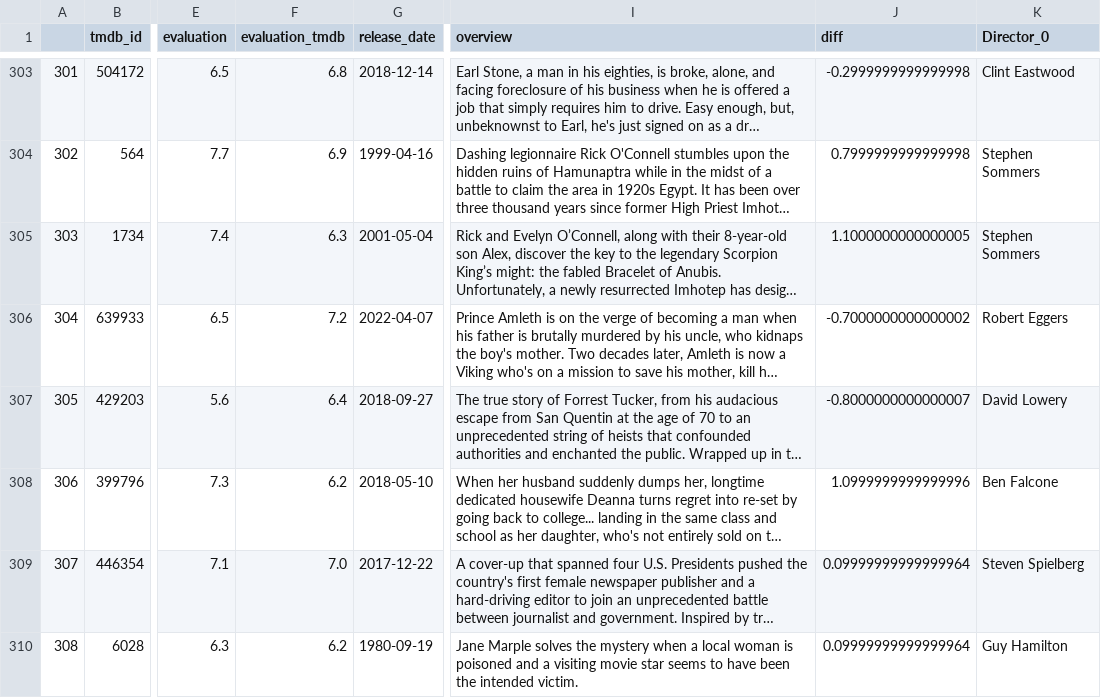
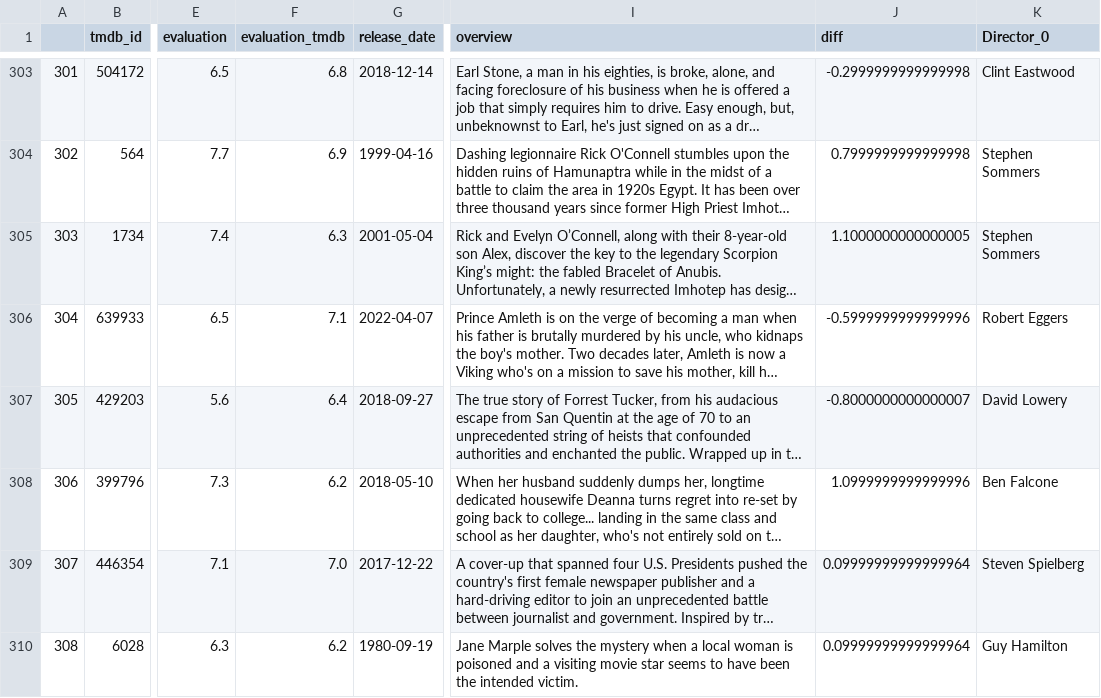
Before and after one commit to muellermax/movie-opera-diary, a CSV file: wrangling_scripts/input_tmdb.csv, drawn as a sheet; only a part is shown, gaps mark what is left out; long unchanged cells end in …; the diff covers the shown part only; the diff names each change by its address in the sheet, - before the commit and + after, or states it on an @@ line.

```diff
--- a/wrangling_scripts/input_tmdb.csv
+++ b/wrangling_scripts/input_tmdb.csv
-F306 (evaluation_tmdb): 7.2
+F306 (evaluation_tmdb): 7.1
-J306 (diff): -0.7000000000000002
+J306 (diff): -0.5999999999999996
```
Also changed, not shown: 51 edited cells elsewhere in this file, wrangling_scripts/input_movies.csv, wrangling_scripts/input_operas.csv.
